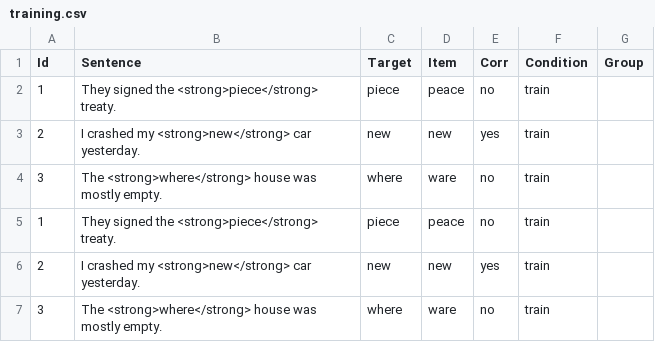
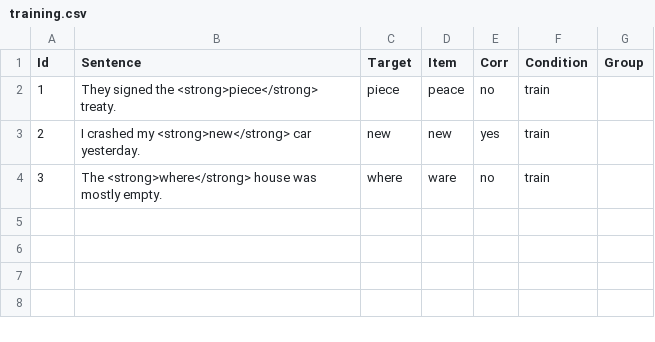
Before and after one commit to skeptikantin/ajt, a CSV file: chunk_includes/training.csv, drawn as a sheet.

Commit message:
Update training.csv

```diff
--- a/chunk_includes/training.csv
+++ b/chunk_includes/training.csv
@@ -4,4 +4 @@
 3,The <strong>where</strong> house was mostly empty. ,where ,ware,no,train,
-1,They signed the <strong>piece</strong> treaty.,piece,peace,no,train,
-2,I crashed my <strong>new</strong> car yesterday. ,new,new ,yes,train,
-3,The <strong>where</strong> house was mostly empty. ,where ,ware,no,train,
```
